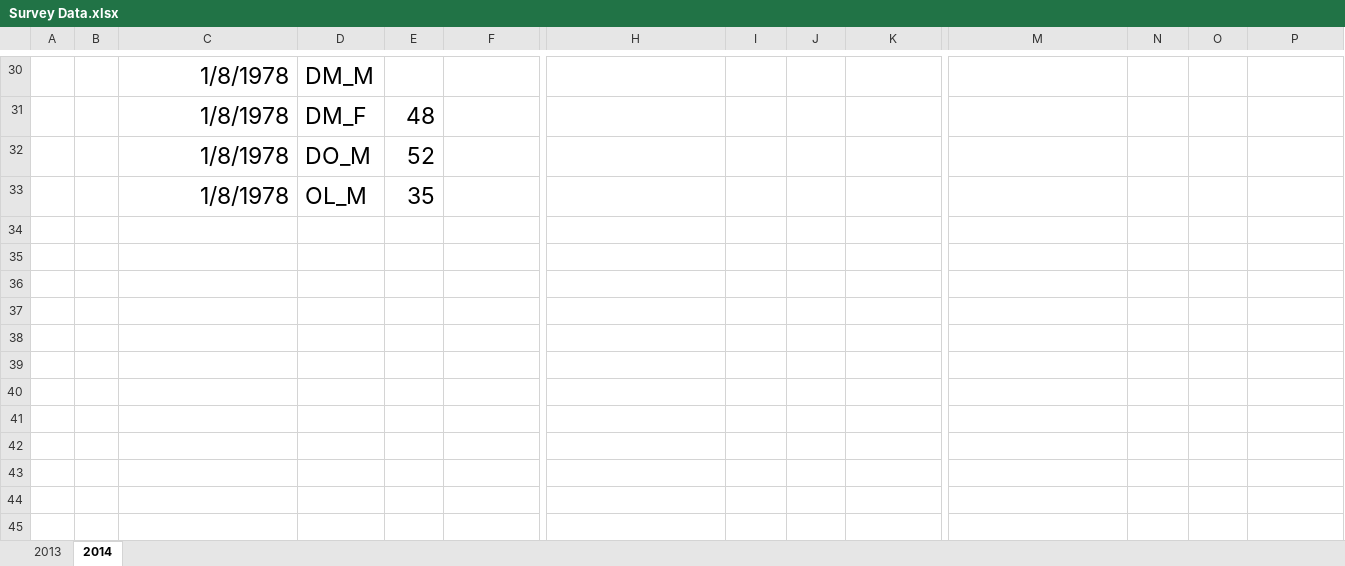
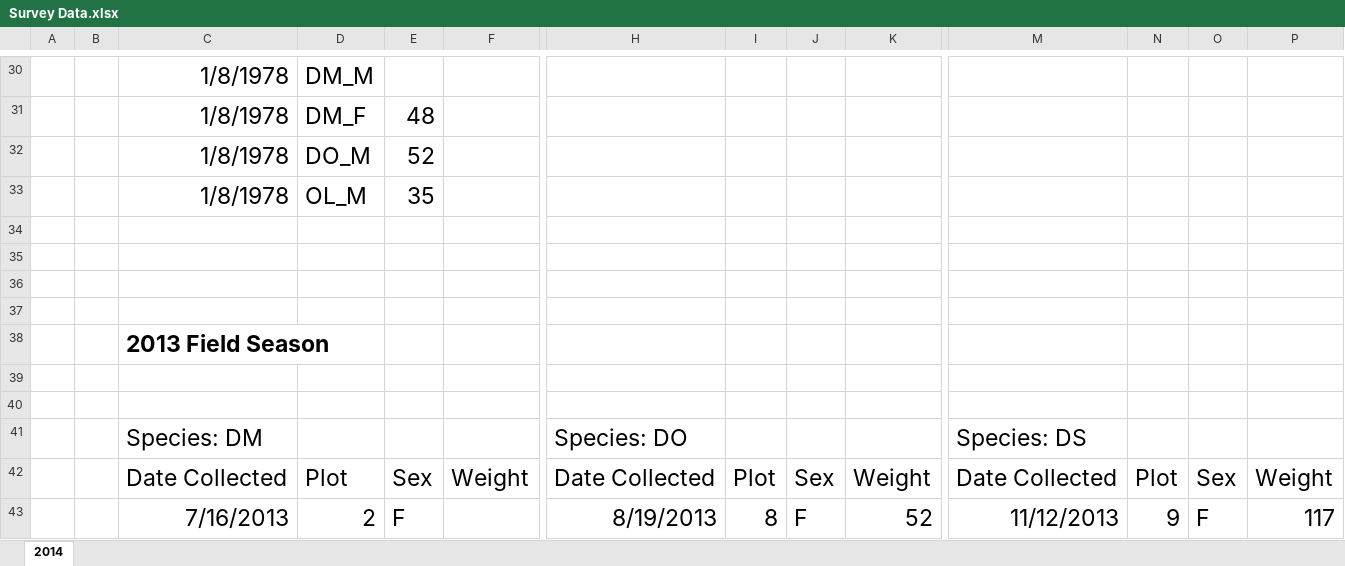
Before and after one commit to BaqueroGalvis/tfcb-homework01, an Excel workbook: data/Survey Data.xlsx, sheet 2014, drawn as a sheet; only a part is shown, gaps mark what is left out; values as stored, in another font and other column widths than the file's, no borders; rows hold the shown columns only; the diff covers the shown part only; the diff names each change by its address in the sheet, - before the commit and + after, or states it on an @@ line.

Commit message:
excel file to tsv

```diff
--- a/data/Survey Data.xlsx (sheet 2014)
+++ b/data/Survey Data.xlsx (sheet 2014)
-sheet tab: 2013
+row 34: (empty)
+row 35: (empty)
+row 36: (empty)
+row 37: (empty)
+row 38:  |  | 2013 Field Season
+row 39: (empty)
+row 40: (empty)
+row 41:  |  | Species: DM |  |  |  | Species: DO |  |  |  | Species: DS
+row 42:  |  | Date Collected | Plot | Sex | Weight | Date Collected | Plot | Sex | Weight | Date Collected | Plot | Sex | Weight
+row 43:  |  | 7/16/2013 | 2 | F |  | 8/19/2013 | 8 | F | 52 | 11/12/2013 | 9 | F | 117
```
Also changed, not shown: 19 added rows elsewhere in this sheet, 2 other files.
